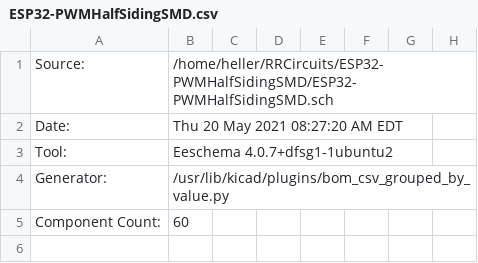
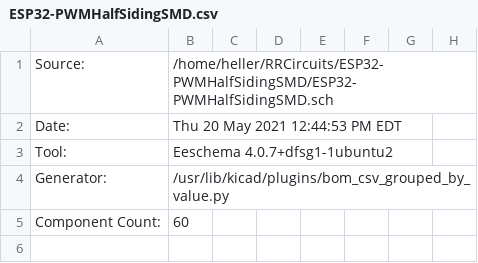
Before and after one commit to RobertPHeller/RPi-RRCircuits, a CSV file: ESP32-PWMHalfSidingSMD/ESP32-PWMHalfSidingSMD.csv, drawn as a sheet; only a part is shown.

Commit message:
Updates for fabrication of ESP32-PWMHalfSidingSMD.

```diff
--- a/ESP32-PWMHalfSidingSMD/ESP32-PWMHalfSidingSMD.csv
+++ b/ESP32-PWMHalfSidingSMD/ESP32-PWMHalfSidingSMD.csv
@@ -1,3 +1,3 @@
 "Source:","/home/heller/RRCircuits/ESP32-PWMHalfSidingSMD/ESP32-PWMHalfSidingSMD.sch"
-"Date:","Thu 20 May 2021 08:27:20 AM EDT"
+"Date:","Thu 20 May 2021 12:44:53 PM EDT"
 "Tool:","Eeschema 4.0.7+dfsg1-1ubuntu2"
```
Also changed, not shown: 1 other file.
